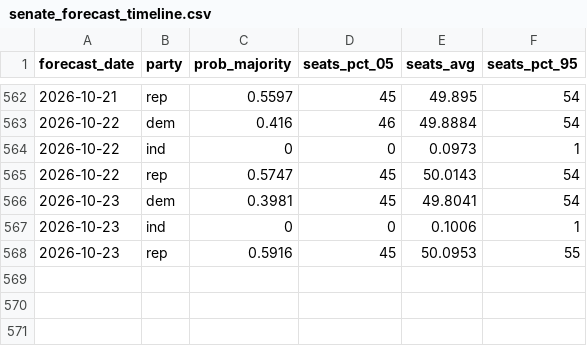
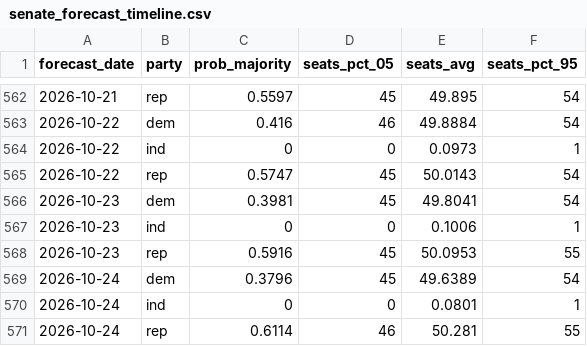
Before and after one commit to thisismactan/US-2026, a CSV file: output/senate_forecast_timeline.csv, drawn as a sheet; only a part is shown, gaps mark what is left out.

```diff
--- a/output/senate_forecast_timeline.csv
+++ b/output/senate_forecast_timeline.csv
@@ -568 +568,4 @@ forecast_date,party,prob_majority,seats_pct_05,seats_avg,seats_pct_95
 2026-10-23,rep,0.5916,45,50.0953,55
+2026-10-24,dem,0.3796,45,49.6389,54
+2026-10-24,ind,0,0,0.0801,1
+2026-10-24,rep,0.6114,46,50.281,55
```
Also changed, not shown: output/generic_ballot_margin_averages_2026_smoothed.csv, output/house_district_impact.csv, 10 other files.
